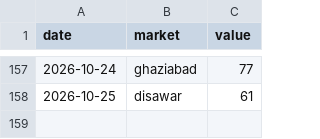
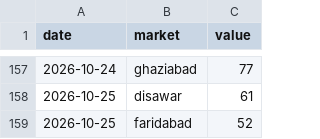
Before and after one commit to vaibhavkumar-WPDEV/predict-satta, a CSV file: data/raw/satta-king-fast.csv, drawn as a sheet; only a part is shown, gaps mark what is left out.

```diff
--- a/data/raw/satta-king-fast.csv
+++ b/data/raw/satta-king-fast.csv
@@ -158 +158,2 @@ date,market,value
 2026-10-25,disawar,61
+2026-10-25,faridabad,52
```
Also changed, not shown: 4 other files.
